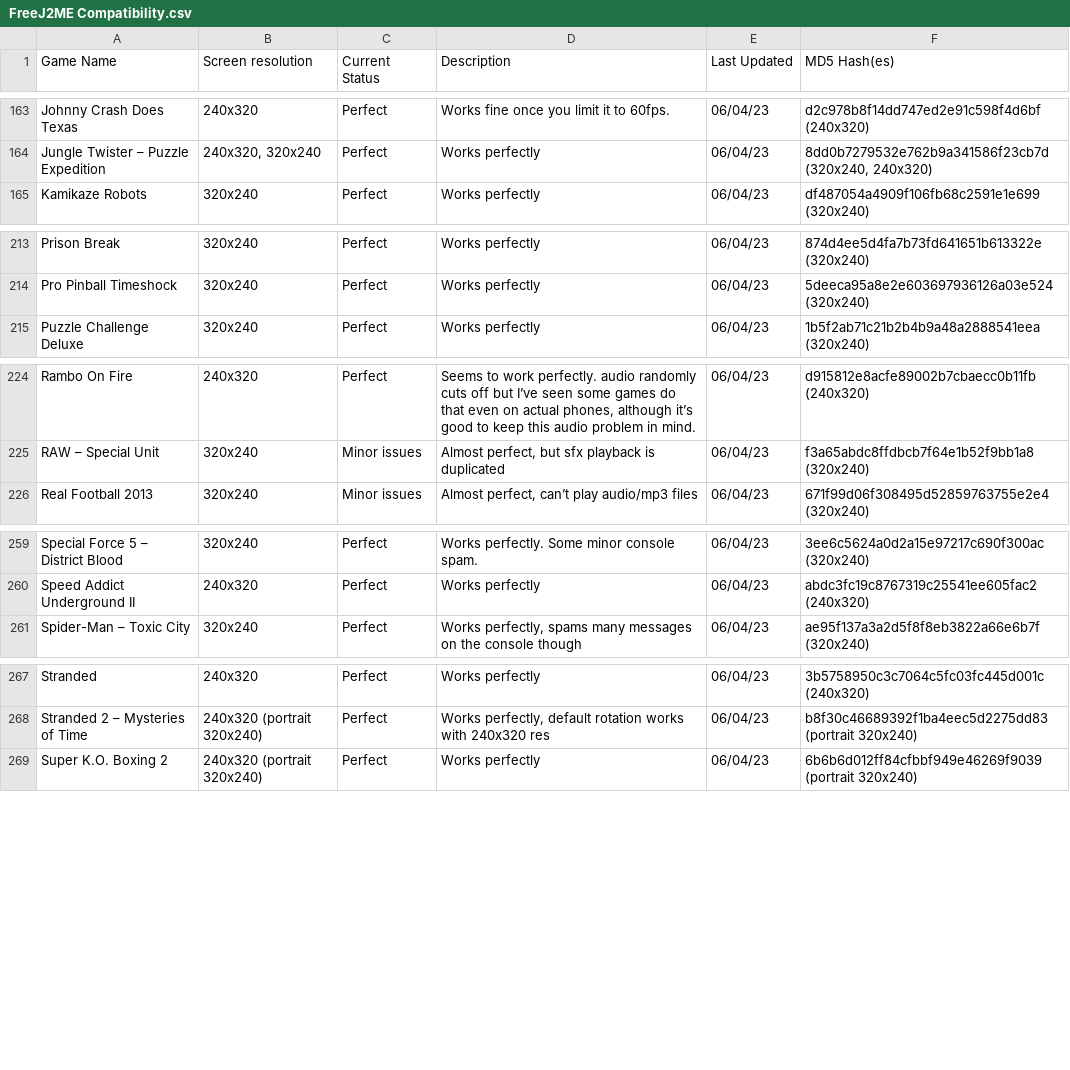
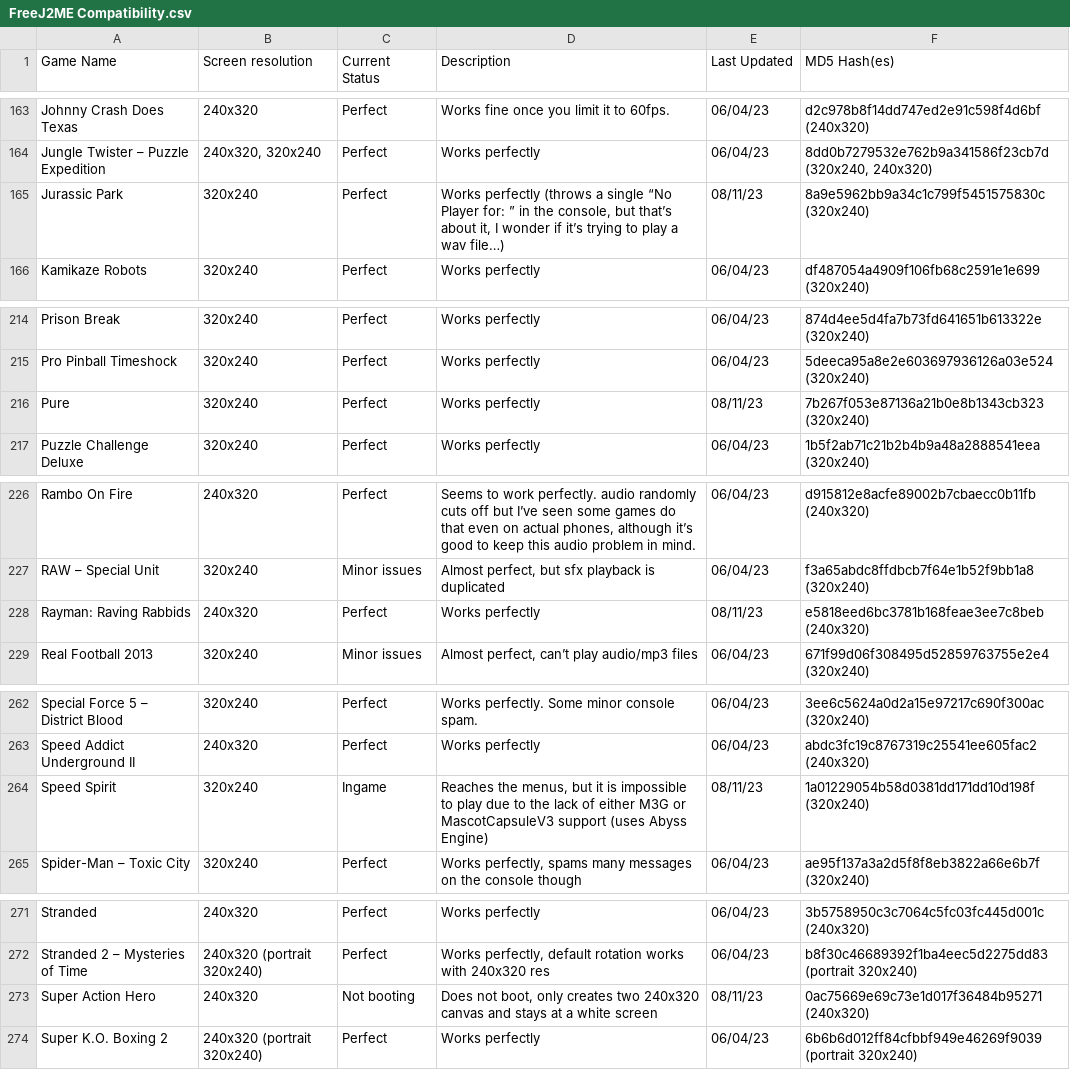
Before and after one commit to AShiningRay/freej2me, a CSV file: docs/compat_data/FreeJ2ME Compatibility.csv, drawn as a sheet; only a part is shown, gaps mark what is left out; the diff covers the shown part only; the diff names each change by its address in the sheet, - before the commit and + after, or states it on an @@ line.

Commit message:
docs: Minor updates to website and compatibility list

```diff
--- a/docs/compat_data/FreeJ2ME Compatibility.csv
+++ b/docs/compat_data/FreeJ2ME Compatibility.csv
+row 165: Jurassic Park | 320x240 | Perfect | Works perfectly (throws a single “No Player for: ” in the console, but that’s about it, I wonder if it’s trying to play a wav file…) | 08/11/23 | 8a9e5962bb9a34c1c799f5451575830c (320x240)
+row 216: Pure | 320x240 | Perfect | Works perfectly | 08/11/23 | 7b267f053e87136a21b0e8b1343cb323 (320x240)
+row 228: Rayman: Raving Rabbids | 240x320 | Perfect | Works perfectly | 08/11/23 | e5818eed6bc3781b168feae3ee7c8beb (240x320)
+row 264: Speed Spirit | 320x240 | Ingame | Reaches the menus, but it is impossible to play due to the lack of either M3G or MascotCapsuleV3 support (uses Abyss Engine) | 08/11/23 | 1a01229054b58d0381dd171dd10d198f (320x240)
+row 273: Super Action Hero | 240x320 | Not booting | Does not boot, only creates two 240x320 canvas and stays at a white screen | 08/11/23 | 0ac75669e69c73e1d017f36484b95271 (240x320)
```
Also changed, not shown: 1 added row elsewhere in this file, 1 other file.
